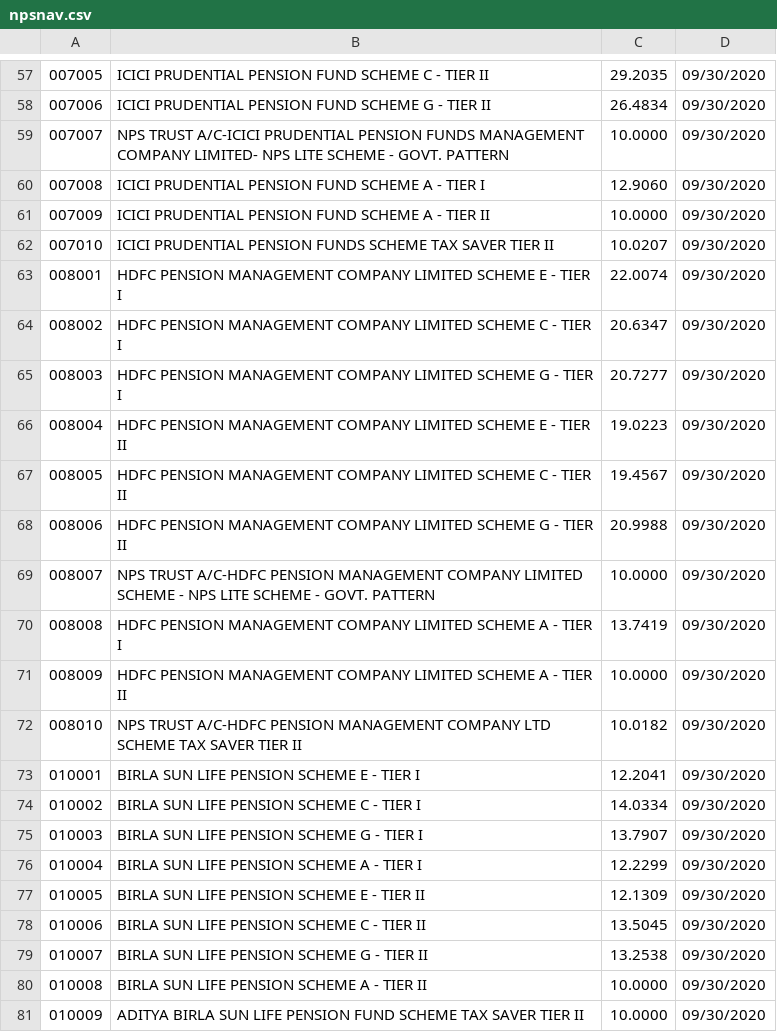
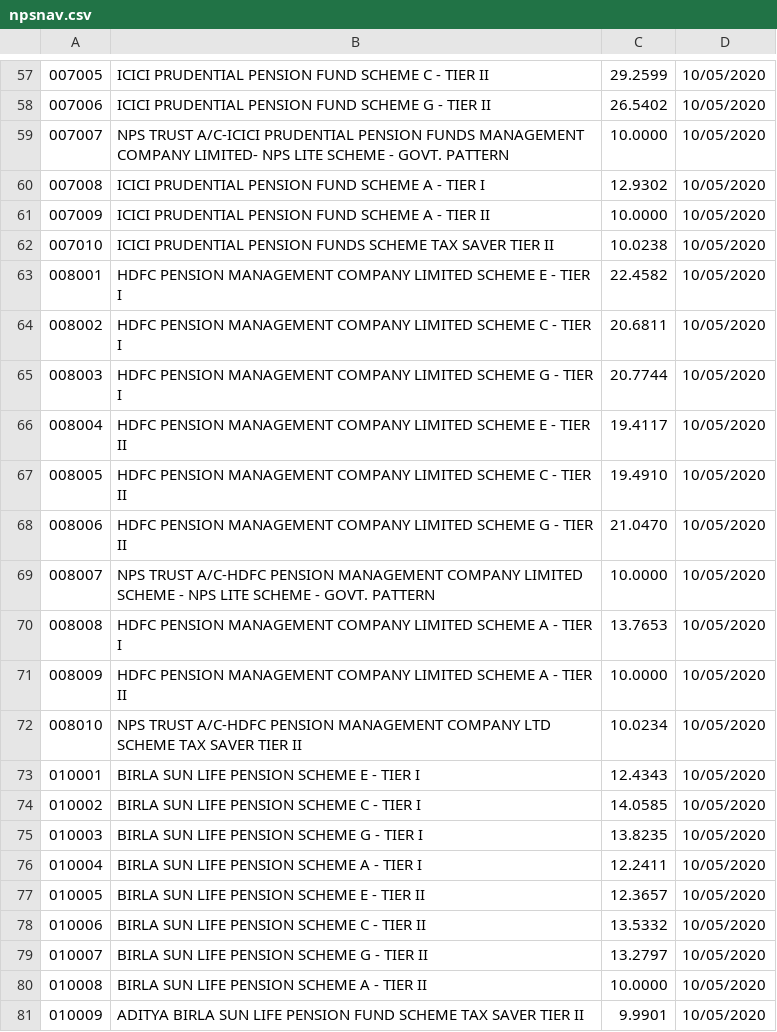
Before and after one commit to grocventory/MFPortfolioBuilder, a CSV file: reports/npsnav.csv, drawn as a sheet; only a part is shown, gaps mark what is left out; the diff covers the shown part only.

```diff
--- a/reports/npsnav.csv
+++ b/reports/npsnav.csv
@@ -57,25 +57,25 @@
-007005,ICICI PRUDENTIAL PENSION FUND SCHEME C - TIER II,29.2035,09/30/2020
-007006,ICICI PRUDENTIAL PENSION FUND SCHEME G - TIER II,26.4834,09/30/2020
-007007,NPS TRUST A/C-ICICI PRUDENTIAL PENSION FUNDS MANAGEMENT COMPANY LIMITED- NPS LITE SCHEME - GOVT. PATTERN,10.0000,09/30/2020
-007008,ICICI PRUDENTIAL PENSION FUND SCHEME A - TIER I,12.9060,09/30/2020
-007009,ICICI PRUDENTIAL PENSION FUND SCHEME A - TIER II,10.0000,09/30/2020
-007010,ICICI PRUDENTIAL PENSION FUNDS SCHEME TAX SAVER TIER II,10.0207,09/30/2020
-008001,HDFC PENSION MANAGEMENT COMPANY LIMITED SCHEME E - TIER I,22.0074,09/30/2020
-008002,HDFC PENSION MANAGEMENT COMPANY LIMITED SCHEME C - TIER I,20.6347,09/30/2020
-008003,HDFC PENSION MANAGEMENT COMPANY LIMITED SCHEME G - TIER I,20.7277,09/30/2020
-008004,HDFC PENSION MANAGEMENT COMPANY LIMITED SCHEME E - TIER II,19.0223,09/30/2020
-008005,HDFC PENSION MANAGEMENT COMPANY LIMITED SCHEME C - TIER II,19.4567,09/30/2020
-008006,HDFC PENSION MANAGEMENT COMPANY LIMITED SCHEME G - TIER II,20.9988,09/30/2020
-008007,NPS TRUST A/C-HDFC PENSION MANAGEMENT COMPANY LIMITED SCHEME - NPS LITE SCHEME - GOVT. PATTERN,10.0000,09/30/2020
-008008,HDFC PENSION MANAGEMENT COMPANY LIMITED SCHEME A - TIER I,13.7419,09/30/2020
-008009,HDFC PENSION MANAGEMENT COMPANY LIMITED SCHEME A - TIER II,10.0000,09/30/2020
-008010,NPS TRUST A/C-HDFC PENSION MANAGEMENT COMPANY LTD SCHEME TAX SAVER TIER II,10.0182,09/30/2020
-010001,BIRLA SUN LIFE PENSION SCHEME E - TIER I,12.2041,09/30/2020
-010002,BIRLA SUN LIFE PENSION SCHEME C - TIER I,14.0334,09/30/2020
-010003,BIRLA SUN LIFE PENSION SCHEME G - TIER I,13.7907,09/30/2020
-010004,BIRLA SUN LIFE PENSION SCHEME A - TIER I,12.2299,09/30/2020
-010005,BIRLA SUN LIFE PENSION SCHEME E - TIER II,12.1309,09/30/2020
-010006,BIRLA SUN LIFE PENSION SCHEME C - TIER II,13.5045,09/30/2020
-010007,BIRLA SUN LIFE PENSION SCHEME G - TIER II,13.2538,09/30/2020
-010008,BIRLA SUN LIFE PENSION SCHEME A - TIER II,10.0000,09/30/2020
-010009,ADITYA BIRLA SUN LIFE PENSION FUND SCHEME TAX SAVER TIER II,10.0000,09/30/2020
+007005,ICICI PRUDENTIAL PENSION FUND SCHEME C - TIER II,29.2599,10/05/2020
+007006,ICICI PRUDENTIAL PENSION FUND SCHEME G - TIER II,26.5402,10/05/2020
+007007,NPS TRUST A/C-ICICI PRUDENTIAL PENSION FUNDS MANAGEMENT COMPANY LIMITED- NPS LITE SCHEME - GOVT. PATTERN,10.0000,10/05/2020
+007008,ICICI PRUDENTIAL PENSION FUND SCHEME A - TIER I,12.9302,10/05/2020
+007009,ICICI PRUDENTIAL PENSION FUND SCHEME A - TIER II,10.0000,10/05/2020
+007010,ICICI PRUDENTIAL PENSION FUNDS SCHEME TAX SAVER TIER II,10.0238,10/05/2020
+008001,HDFC PENSION MANAGEMENT COMPANY LIMITED SCHEME E - TIER I,22.4582,10/05/2020
+008002,HDFC PENSION MANAGEMENT COMPANY LIMITED SCHEME C - TIER I,20.6811,10/05/2020
+008003,HDFC PENSION MANAGEMENT COMPANY LIMITED SCHEME G - TIER I,20.7744,10/05/2020
+008004,HDFC PENSION MANAGEMENT COMPANY LIMITED SCHEME E - TIER II,19.4117,10/05/2020
+008005,HDFC PENSION MANAGEMENT COMPANY LIMITED SCHEME C - TIER II,19.4910,10/05/2020
+008006,HDFC PENSION MANAGEMENT COMPANY LIMITED SCHEME G - TIER II,21.0470,10/05/2020
+008007,NPS TRUST A/C-HDFC PENSION MANAGEMENT COMPANY LIMITED SCHEME - NPS LITE SCHEME - GOVT. PATTERN,10.0000,10/05/2020
+008008,HDFC PENSION MANAGEMENT COMPANY LIMITED SCHEME A - TIER I,13.7653,10/05/2020
+008009,HDFC PENSION MANAGEMENT COMPANY LIMITED SCHEME A - TIER II,10.0000,10/05/2020
+008010,NPS TRUST A/C-HDFC PENSION MANAGEMENT COMPANY LTD SCHEME TAX SAVER TIER II,10.0234,10/05/2020
+010001,BIRLA SUN LIFE PENSION SCHEME E - TIER I,12.4343,10/05/2020
+010002,BIRLA SUN LIFE PENSION SCHEME C - TIER I,14.0585,10/05/2020
+010003,BIRLA SUN LIFE PENSION SCHEME G - TIER I,13.8235,10/05/2020
+010004,BIRLA SUN LIFE PENSION SCHEME A - TIER I,12.2411,10/05/2020
+010005,BIRLA SUN LIFE PENSION SCHEME E - TIER II,12.3657,10/05/2020
+010006,BIRLA SUN LIFE PENSION SCHEME C - TIER II,13.5332,10/05/2020
+010007,BIRLA SUN LIFE PENSION SCHEME G - TIER II,13.2797,10/05/2020
+010008,BIRLA SUN LIFE PENSION SCHEME A - TIER II,10.0000,10/05/2020
+010009,ADITYA BIRLA SUN LIFE PENSION FUND SCHEME TAX SAVER TIER II,9.9901,10/05/2020
```
Also changed, not shown: 1 added row, 1 removed row and 105 edited cells elsewhere in this file, reports/nav(mf).csv, reports/nav(sgb).csv, 5 other files.
